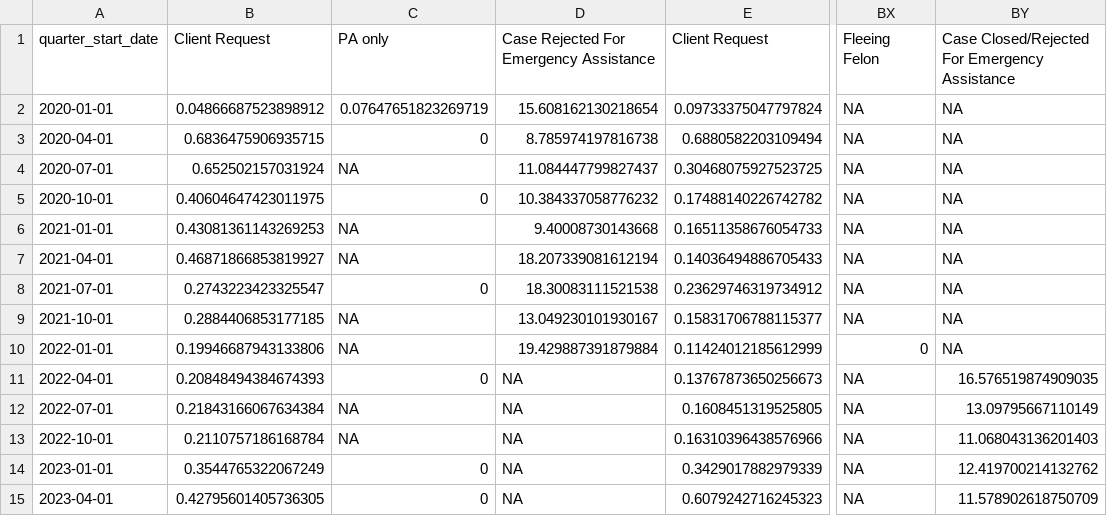
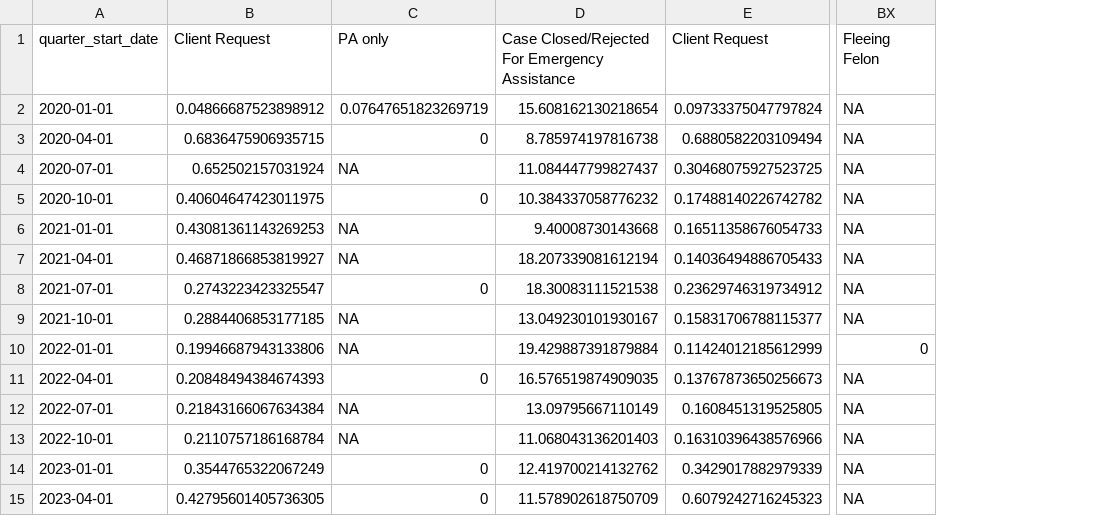
Before and after one commit to pspauster/public-assistance-denials, a CSV file: data/denial_reasons.csv, drawn as a sheet; only a part is shown, gaps mark what is left out; the diff names each change by its address in the sheet, - before the commit and + after, or states it on an @@ line.

```diff
--- a/data/denial_reasons.csv
+++ b/data/denial_reasons.csv
-column BY, rows 1-15: Case Closed/Rejected For Emergency Assistance | NA | NA | NA | NA | NA | NA | NA | NA | NA | 16.576519874909035 | 13.09795667110149 | 11.068043136201403 | 12.419700214132762 | 11.578902618750709
-D1: Case Rejected For Emergency Assistance
+D1: Case Closed/Rejected For Emergency Assistance
-D11: NA
+D11: 16.576519874909035
-D12: NA
+D12: 13.09795667110149
-D13: NA
+D13: 11.068043136201403
-D14: NA
+D14: 12.419700214132762
-D15: NA
+D15: 11.578902618750709
```
Also changed, not shown: 1 other file.
